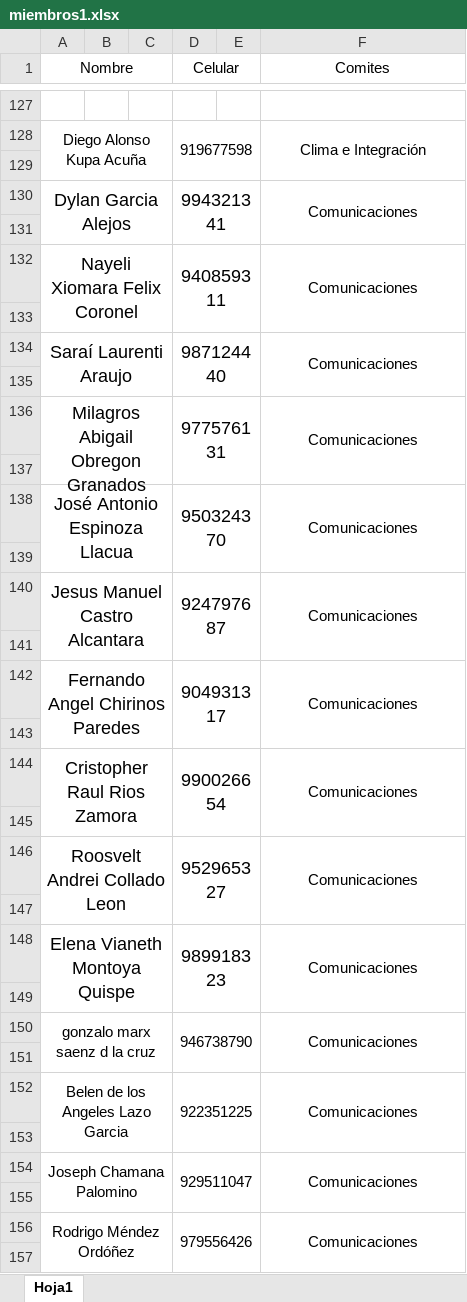
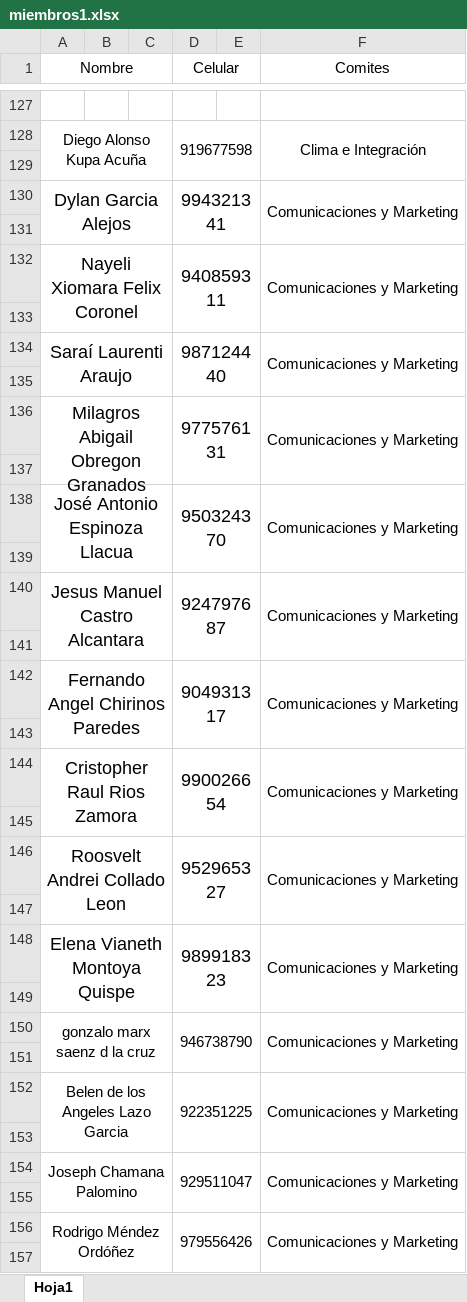
Before and after one commit to gianaltamiranot-cpu/sistema-asistencia-uni, an Excel workbook: miembros1.xlsx, sheet Hoja1, drawn as a sheet; only a part is shown, gaps mark what is left out; values as stored, in another font and other column widths than the file's, no borders; the diff covers the shown part only; the diff names each change by its address in the sheet, - before the commit and + after, or states it on an @@ line.

```diff
--- a/miembros1.xlsx (sheet Hoja1)
+++ b/miembros1.xlsx (sheet Hoja1)
-F130 (Comites): Comunicaciones
+F130 (Comites): Comunicaciones y Marketing
-F132 (Comites): Comunicaciones
+F132 (Comites): Comunicaciones y Marketing
-F134 (Comites): Comunicaciones
+F134 (Comites): Comunicaciones y Marketing
-F136 (Comites): Comunicaciones
+F136 (Comites): Comunicaciones y Marketing
-F138 (Comites): Comunicaciones
+F138 (Comites): Comunicaciones y Marketing
-F140 (Comites): Comunicaciones
+F140 (Comites): Comunicaciones y Marketing
-F142 (Comites): Comunicaciones
+F142 (Comites): Comunicaciones y Marketing
-F144 (Comites): Comunicaciones
+F144 (Comites): Comunicaciones y Marketing
-F146 (Comites): Comunicaciones
+F146 (Comites): Comunicaciones y Marketing
-F148 (Comites): Comunicaciones
+F148 (Comites): Comunicaciones y Marketing
-F150 (Comites): Comunicaciones
+F150 (Comites): Comunicaciones y Marketing
-F152 (Comites): Comunicaciones
+F152 (Comites): Comunicaciones y Marketing
-F154 (Comites): Comunicaciones
+F154 (Comites): Comunicaciones y Marketing
-F156 (Comites): Comunicaciones
+F156 (Comites): Comunicaciones y Marketing
```
Also changed, not shown: 6 added rows, 44 edited cells and merged cells elsewhere in this sheet.
